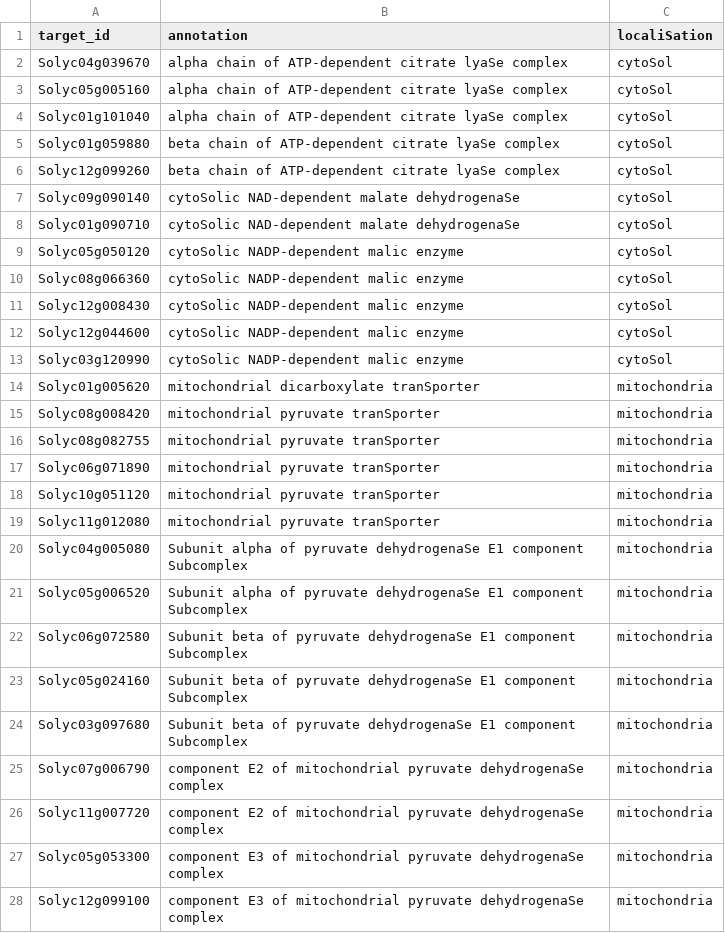
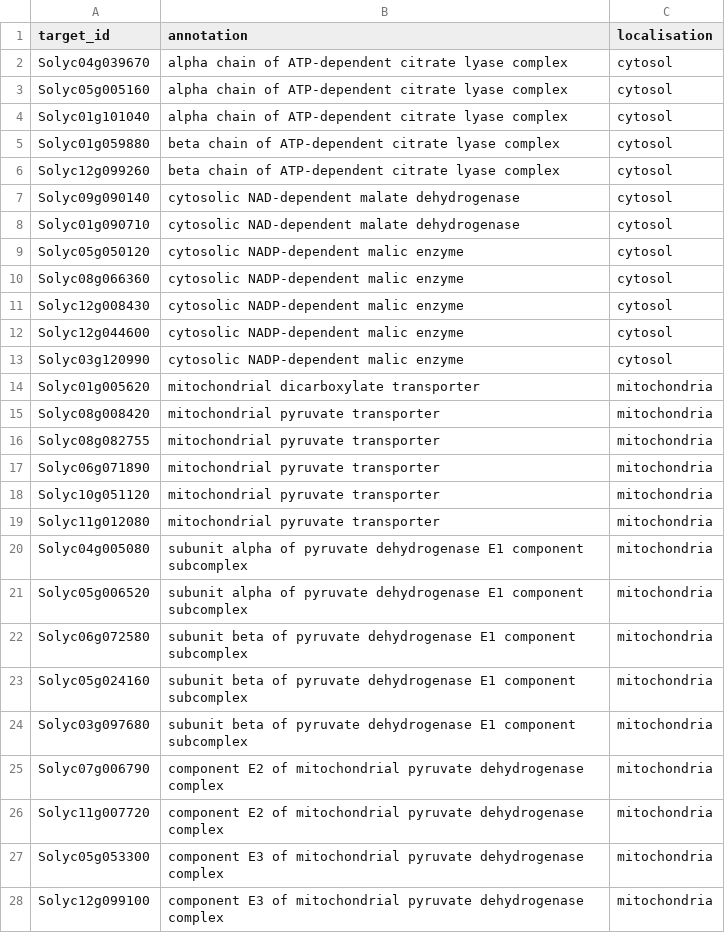
Before and after one commit to BleekerLab/genetic_requirements, a TSV file: Figure_7/citrate_shuttle.tsv, drawn as a sheet; only a part is shown; the diff covers the shown part only.

Commit message:
fix typo

```diff
--- a/Figure_7/citrate_shuttle.tsv
+++ b/Figure_7/citrate_shuttle.tsv
@@ -1,28 +1,28 @@
-target_id	annotation	localiSation
-Solyc04g039670	alpha chain of ATP-dependent citrate lyaSe complex	cytoSol
-Solyc05g005160	alpha chain of ATP-dependent citrate lyaSe complex	cytoSol
-Solyc01g101040	alpha chain of ATP-dependent citrate lyaSe complex	cytoSol
-Solyc01g059880	beta chain of ATP-dependent citrate lyaSe complex	cytoSol
-Solyc12g099260	beta chain of ATP-dependent citrate lyaSe complex	cytoSol
-Solyc09g090140	cytoSolic NAD-dependent malate dehydrogenaSe	cytoSol
-Solyc01g090710	cytoSolic NAD-dependent malate dehydrogenaSe	cytoSol
-Solyc05g050120	cytoSolic NADP-dependent malic enzyme	cytoSol
-Solyc08g066360	cytoSolic NADP-dependent malic enzyme	cytoSol
-Solyc12g008430	cytoSolic NADP-dependent malic enzyme	cytoSol
-Solyc12g044600	cytoSolic NADP-dependent malic enzyme	cytoSol
-Solyc03g120990	cytoSolic NADP-dependent malic enzyme	cytoSol
-Solyc01g005620	mitochondrial dicarboxylate tranSporter	mitochondria
-Solyc08g008420	mitochondrial pyruvate tranSporter	mitochondria
-Solyc08g082755	mitochondrial pyruvate tranSporter	mitochondria
-Solyc06g071890	mitochondrial pyruvate tranSporter	mitochondria
-Solyc10g051120	mitochondrial pyruvate tranSporter	mitochondria
-Solyc11g012080	mitochondrial pyruvate tranSporter	mitochondria
-Solyc04g005080	Subunit alpha of pyruvate dehydrogenaSe E1 component Subcomplex	mitochondria
-Solyc05g006520	Subunit alpha of pyruvate dehydrogenaSe E1 component Subcomplex	mitochondria
-Solyc06g072580	Subunit beta of pyruvate dehydrogenaSe E1 component Subcomplex	mitochondria
-Solyc05g024160	Subunit beta of pyruvate dehydrogenaSe E1 component Subcomplex	mitochondria
-Solyc03g097680	Subunit beta of pyruvate dehydrogenaSe E1 component Subcomplex	mitochondria
-Solyc07g006790	component E2 of mitochondrial pyruvate dehydrogenaSe complex	mitochondria
-Solyc11g007720	component E2 of mitochondrial pyruvate dehydrogenaSe complex	mitochondria
-Solyc05g053300	component E3 of mitochondrial pyruvate dehydrogenaSe complex	mitochondria
-Solyc12g099100	component E3 of mitochondrial pyruvate dehydrogenaSe complex	mitochondria
+target_id	annotation	localisation
+Solyc04g039670	alpha chain of ATP-dependent citrate lyase complex	cytosol
+Solyc05g005160	alpha chain of ATP-dependent citrate lyase complex	cytosol
+Solyc01g101040	alpha chain of ATP-dependent citrate lyase complex	cytosol
+Solyc01g059880	beta chain of ATP-dependent citrate lyase complex	cytosol
+Solyc12g099260	beta chain of ATP-dependent citrate lyase complex	cytosol
+Solyc09g090140	cytosolic NAD-dependent malate dehydrogenase	cytosol
+Solyc01g090710	cytosolic NAD-dependent malate dehydrogenase	cytosol
+Solyc05g050120	cytosolic NADP-dependent malic enzyme	cytosol
+Solyc08g066360	cytosolic NADP-dependent malic enzyme	cytosol
+Solyc12g008430	cytosolic NADP-dependent malic enzyme	cytosol
+Solyc12g044600	cytosolic NADP-dependent malic enzyme	cytosol
+Solyc03g120990	cytosolic NADP-dependent malic enzyme	cytosol
+Solyc01g005620	mitochondrial dicarboxylate transporter	mitochondria
+Solyc08g008420	mitochondrial pyruvate transporter	mitochondria
+Solyc08g082755	mitochondrial pyruvate transporter	mitochondria
+Solyc06g071890	mitochondrial pyruvate transporter	mitochondria
+Solyc10g051120	mitochondrial pyruvate transporter	mitochondria
+Solyc11g012080	mitochondrial pyruvate transporter	mitochondria
+Solyc04g005080	subunit alpha of pyruvate dehydrogenase E1 component subcomplex	mitochondria
+Solyc05g006520	subunit alpha of pyruvate dehydrogenase E1 component subcomplex	mitochondria
+Solyc06g072580	subunit beta of pyruvate dehydrogenase E1 component subcomplex	mitochondria
+Solyc05g024160	subunit beta of pyruvate dehydrogenase E1 component subcomplex	mitochondria
+Solyc03g097680	subunit beta of pyruvate dehydrogenase E1 component subcomplex	mitochondria
+Solyc07g006790	component E2 of mitochondrial pyruvate dehydrogenase complex	mitochondria
+Solyc11g007720	component E2 of mitochondrial pyruvate dehydrogenase complex	mitochondria
+Solyc05g053300	component E3 of mitochondrial pyruvate dehydrogenase complex	mitochondria
+Solyc12g099100	component E3 of mitochondrial pyruvate dehydrogenase complex	mitochondria
```
Also changed, not shown: 2 edited cells elsewhere in this file.
